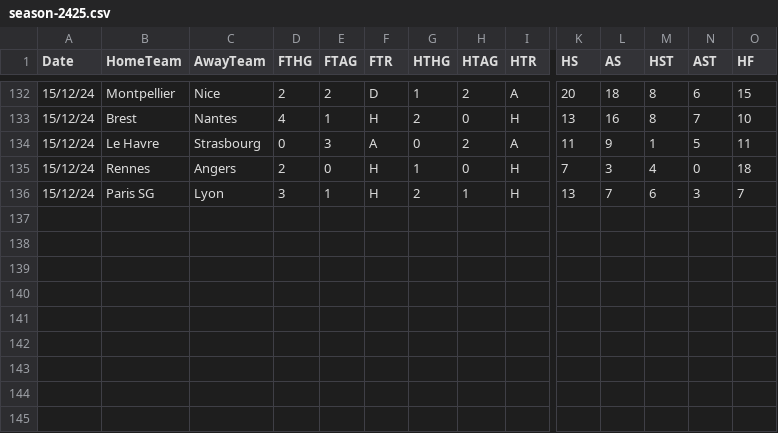
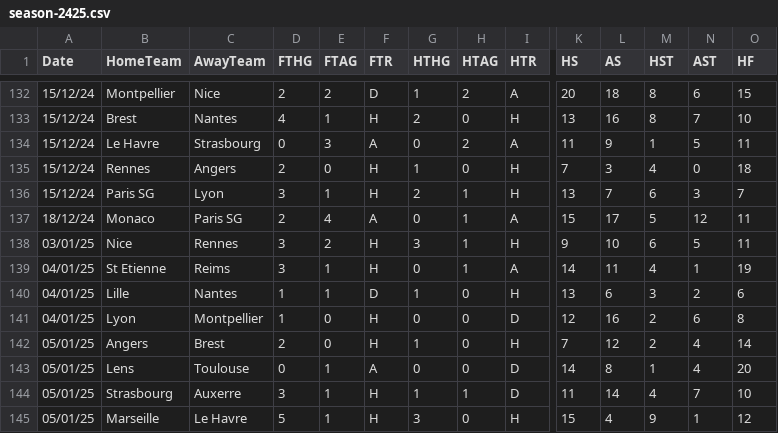
Before and after one commit to datasets/football-datasets, a CSV file: datasets/ligue-1/season-2425.csv, drawn as a sheet; only a part is shown, gaps mark what is left out; rows hold the shown columns only; the diff names each change by its address in the sheet, - before the commit and + after, or states it on an @@ line.

```diff
--- a/datasets/ligue-1/season-2425.csv
+++ b/datasets/ligue-1/season-2425.csv
+row 137: 18/12/24 | Monaco | Paris SG | 2 | 4 | A | 0 | 1 | A | 15 | 17 | 5 | 12 | 11
+row 138: 03/01/25 | Nice | Rennes | 3 | 2 | H | 3 | 1 | H | 9 | 10 | 6 | 5 | 11
+row 139: 04/01/25 | St Etienne | Reims | 3 | 1 | H | 0 | 1 | A | 14 | 11 | 4 | 1 | 19
+row 140: 04/01/25 | Lille | Nantes | 1 | 1 | D | 1 | 0 | H | 13 | 6 | 3 | 2 | 6
+row 141: 04/01/25 | Lyon | Montpellier | 1 | 0 | H | 0 | 0 | D | 12 | 16 | 2 | 6 | 8
+row 142: 05/01/25 | Angers | Brest | 2 | 0 | H | 1 | 0 | H | 7 | 12 | 2 | 4 | 14
+row 143: 05/01/25 | Lens | Toulouse | 0 | 1 | A | 0 | 0 | D | 14 | 8 | 1 | 4 | 20
+row 144: 05/01/25 | Strasbourg | Auxerre | 3 | 1 | H | 1 | 1 | D | 11 | 14 | 4 | 7 | 10
+row 145: 05/01/25 | Marseille | Le Havre | 5 | 1 | H | 3 | 0 | H | 15 | 4 | 9 | 1 | 12
```
Also changed, not shown: datasets/la-liga/season-2425.csv, datasets/premier-league/season-2425.csv, 1 other file.
